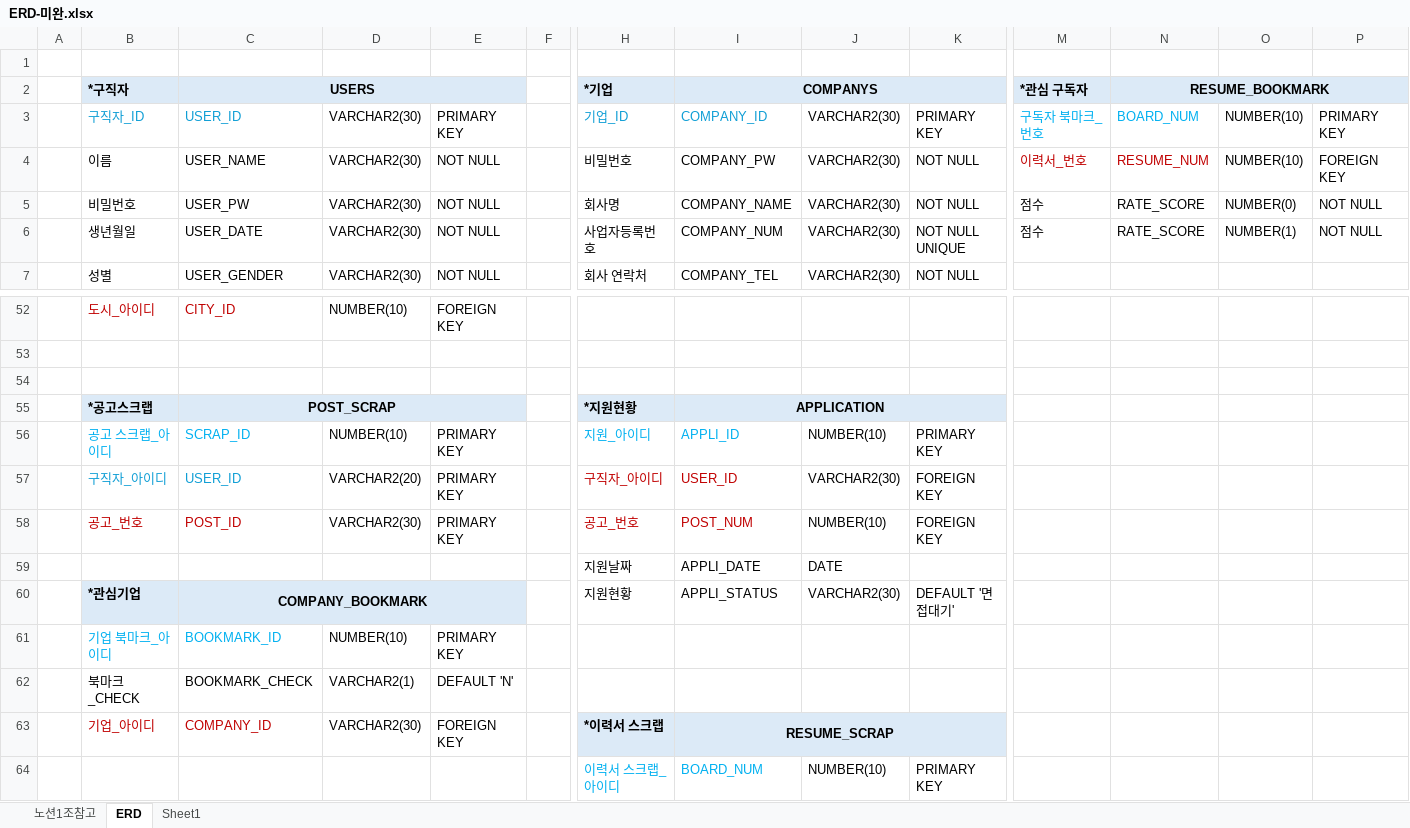
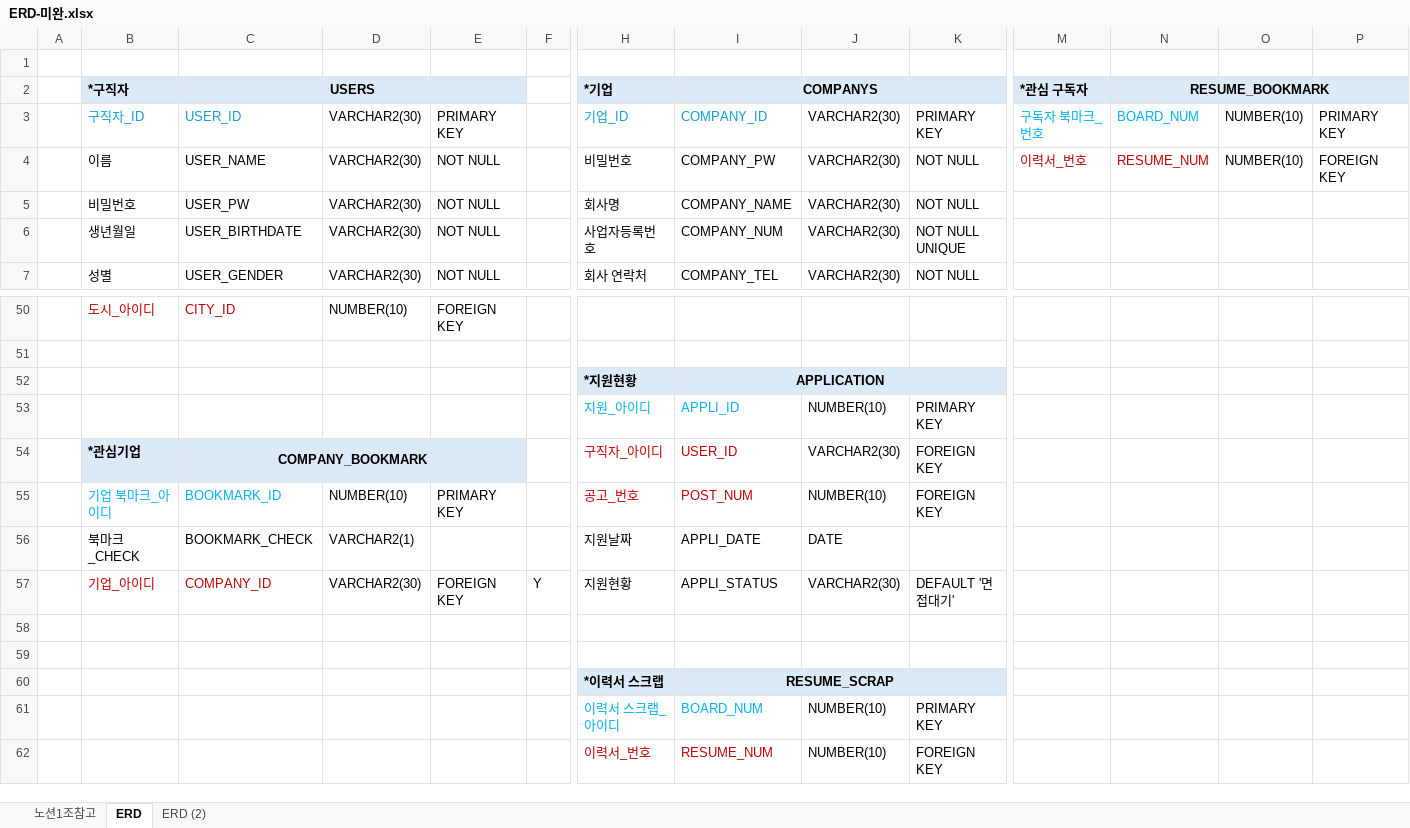
Before and after one commit to verynahce/jobduck, an Excel workbook: DB설계/ERD-미완.xlsx, sheet ERD, drawn as a sheet; only a part is shown, gaps mark what is left out; the shorter side is filled out with more unchanged rows; values as stored, in another font and other column widths than the file's, no borders; removed rows and columns are numbered as before the commit, all else as after; rows hold the shown columns only; the diff covers the shown part only; the diff names each change by its address in the sheet, - before the commit and + after, or states it on an @@ line.

```diff
--- a/DB설계/ERD-미완.xlsx (sheet ERD)
+++ b/DB설계/ERD-미완.xlsx (sheet ERD)
-sheet tab: Sheet1
+sheet tab: ERD (2)
-M5:M6 (*관심 구독자): 점수
+M5:M6 (*관심 구독자): (empty)
-N5:N6 (RESUME_BOOKMARK): RATE_SCORE
+N5:N6 (RESUME_BOOKMARK): (empty)
-O5: NUMBER(0)
+O5: (empty)
-P5:P6: NOT NULL
+P5:P6: (empty)
-C6 (USERS): USER_DATE
+C6 (USERS): USER_BIRTHDATE
-O6: NUMBER(1)
+O6: (empty)
+row 52:  |  |  |  |  |  | *지원현황 | APPLICATION
+row 53:  |  |  |  |  |  | 지원_아이디 | APPLI_ID | NUMBER(10) | PRIMARY KEY
+row 54:  | *관심기업 | COMPANY_BOOKMARK |  |  |  | 구직자_아이디 | USER_ID | VARCHAR2(30) | FOREIGN KEY
+row 55:  | 기업 북마크_아이디 | BOOKMARK_ID | NUMBER(10) | PRIMARY KEY |  | 공고_번호 | POST_NUM | NUMBER(10) | FOREIGN KEY
+row 56:  | 북마크_CHECK | BOOKMARK_CHECK | VARCHAR2(1) |  |  | 지원날짜 | APPLI_DATE | DATE
+row 57:  | 기업_아이디 | COMPANY_ID | VARCHAR2(30) | FOREIGN KEY | Y | 지원현황 | APPLI_STATUS | VARCHAR2(30) | DEFAULT '면접대기'
-row 59:  | *공고스크랩 | POST_SCRAP |  |  |  | *지원현황 | APPLICATION
+row 59: (empty)
-B59:E59 fill: #DCEAF7
+B59:E59 fill: none
-C55:E55 merged
-H59:K59 fill: #DCEAF7
+H59:K59 fill: none
-I55:K55 merged
-row 56:  | 공고 스크랩_아이디 | SCRAP_ID | NUMBER(10) | PRIMARY KEY |  | 지원_아이디 | APPLI_ID | NUMBER(10) | PRIMARY KEY
-row 57:  | 구직자_아이디 | USER_ID | VARCHAR2(20) | PRIMARY KEY |  | 구직자_아이디 | USER_ID | VARCHAR2(30) | FOREIGN KEY
-row 58:  | 공고_번호 | POST_ID | VARCHAR2(30) | PRIMARY KEY |  | 공고_번호 | POST_NUM | NUMBER(10) | FOREIGN KEY
-row 59:  |  |  |  |  |  | 지원날짜 | APPLI_DATE | DATE
-row 60:  | *관심기업 | COMPANY_BOOKMARK |  |  |  | 지원현황 | APPLI_STATUS | VARCHAR2(30) | DEFAULT '면접대기'
-row 61:  | 기업 북마크_아이디 | BOOKMARK_ID | NUMBER(10) | PRIMARY KEY
-row 62:  | 북마크_CHECK | BOOKMARK_CHECK | VARCHAR2(1) | DEFAULT 'N'
-row 63:  | 기업_아이디 | COMPANY_ID | VARCHAR2(30) | FOREIGN KEY |  | *이력서 스크랩 | RESUME_SCRAP
+row 60:  |  |  |  |  |  | *이력서 스크랩 | RESUME_SCRAP
```
Also changed, not shown: 15 added rows, 17 removed rows, 33 edited cells, cell formats and merged cells elsewhere in this sheet, 4 other files.
